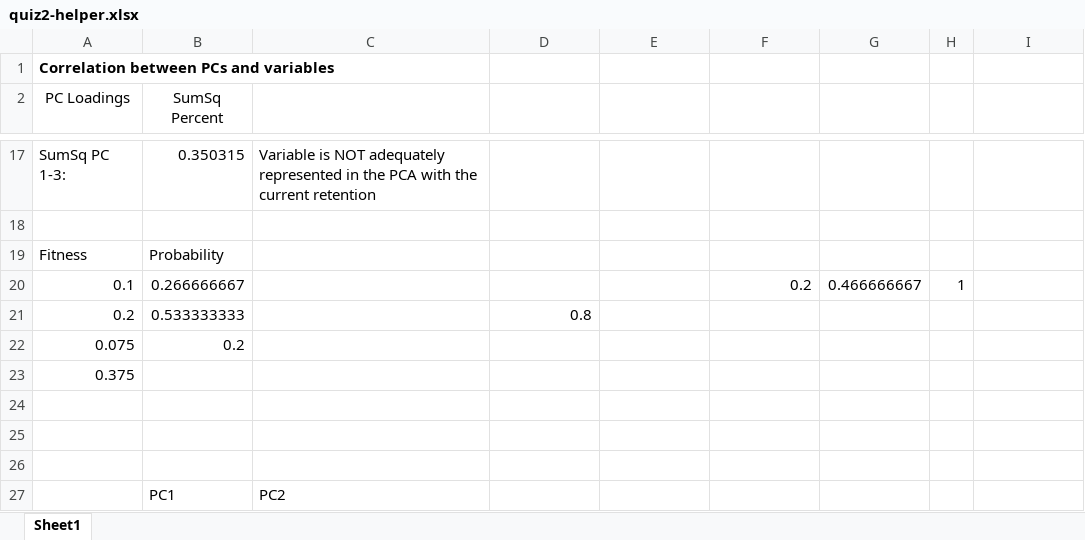
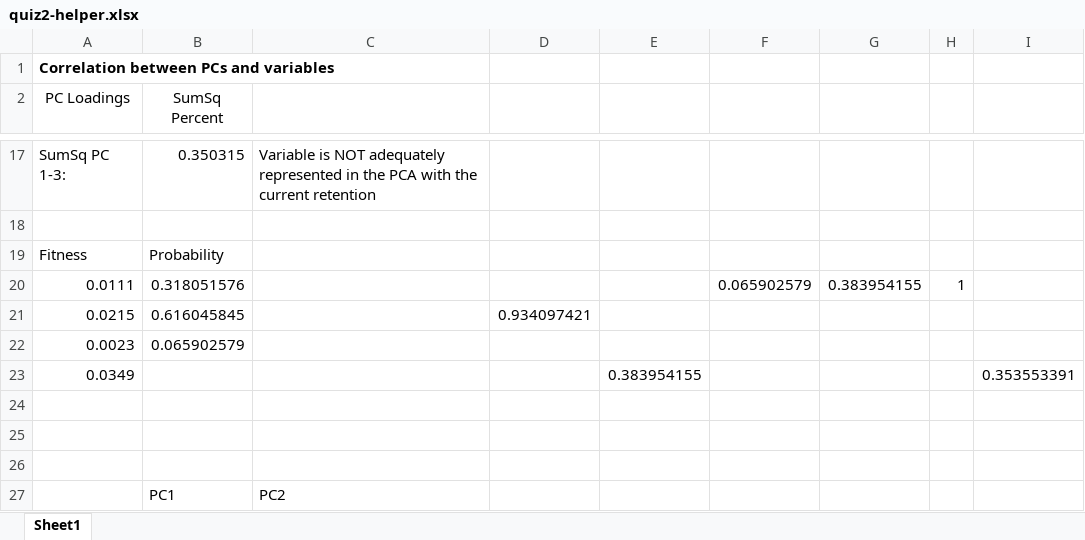
Before and after one commit to jsjessen/434_NeuralNetworks, an Excel workbook: 2quiz/quiz2-helper.xlsx, sheet Sheet1, drawn as a sheet; only a part is shown, gaps mark what is left out; values as stored, in another font and other column widths than the file's, no borders; removed rows and columns are numbered as before the commit, all else as after; the diff names each change by its address in the sheet, - before the commit and + after, or states it on an @@ line.

```diff
--- a/2quiz/quiz2-helper.xlsx (sheet Sheet1)
+++ b/2quiz/quiz2-helper.xlsx (sheet Sheet1)
-row 20: 0.1 | 0.266666667 |  |  |  | 0.2 | 0.466666667 | 1
-row 21: 0.2 | 0.533333333 |  | 0.8
-row 22: 0.075 | 0.2
-row 23: 0.375
+row 20: 0.0111 | 0.318051576 |  |  |  | 0.065902579 | 0.383954155 | 1
+row 21: 0.0215 | 0.616045845 |  | 0.934097421
+row 22: 0.0023 | 0.065902579
+row 23: 0.0349 |  |  |  | 0.383954155 |  |  |  | 0.353553391
```
Also changed, not shown: 2 other files.
